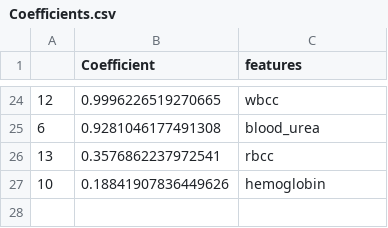
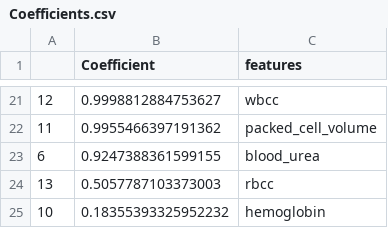
Before and after one commit to sukielh/ChronicKidneyDiseasePrediction, a CSV file: Reports/Coefficients.csv, drawn as a sheet; only a part is shown, gaps mark what is left out; the diff covers the shown part only.

```diff
--- a/Reports/Coefficients.csv
+++ b/Reports/Coefficients.csv
@@ -24,4 +21,5 @@
-12,0.9996226519270665,wbcc
-6,0.9281046177491308,blood_urea
-13,0.3576862237972541,rbcc
-10,0.18841907836449626,hemoglobin
+12,0.9998812884753627,wbcc
+11,0.9955466397191362,packed_cell_volume
+6,0.9247388361599155,blood_urea
+13,0.5057787103373003,rbcc
+10,0.18355393325952232,hemoglobin
```
Also changed, not shown: 8 added rows, 11 removed rows and 13 edited cells elsewhere in this file, 10 other files.
